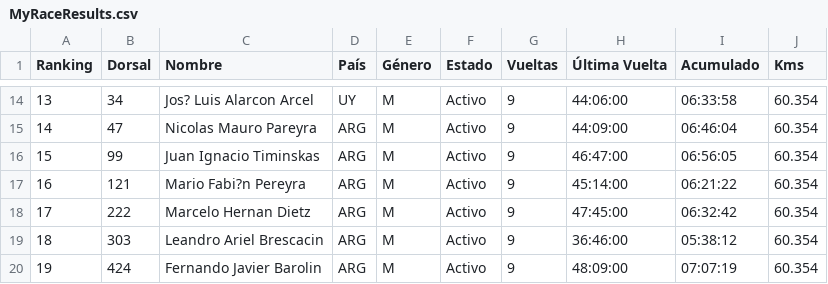
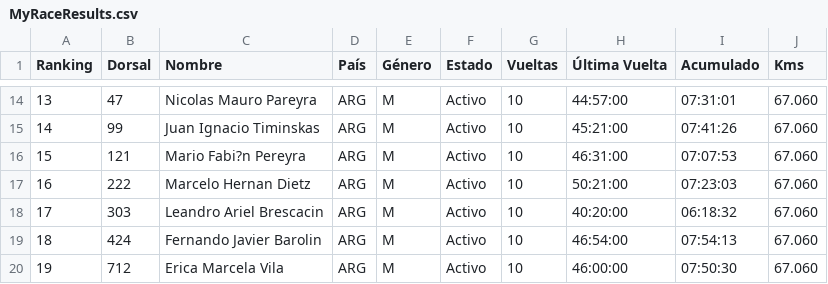
Before and after one commit to chinocdelu/visor-csv, a CSV file: MyRaceResults.csv, drawn as a sheet; only a part is shown, gaps mark what is left out; the diff covers the shown part only.

```diff
--- a/MyRaceResults.csv
+++ b/MyRaceResults.csv
@@ -14,7 +14,7 @@ Ranking,Dorsal,Nombre,País,Género,Estado,Vueltas,Última Vuelta,Acumulado,Kms
-13,34,Jos? Luis Alarcon Arcel,UY,M,Activo,9,44:06:00,06:33:58,60.354
-14,47,Nicolas Mauro Pareyra,ARG,M,Activo,9,44:09:00,06:46:04,60.354
-15,99,Juan Ignacio Timinskas,ARG,M,Activo,9,46:47:00,06:56:05,60.354
-16,121,Mario Fabi?n Pereyra ,ARG,M,Activo,9,45:14:00,06:21:22,60.354
-17,222,Marcelo Hernan Dietz,ARG,M,Activo,9,47:45:00,06:32:42,60.354
-18,303,Leandro Ariel Brescacin,ARG,M,Activo,9,36:46:00,05:38:12,60.354
-19,424,Fernando Javier Barolin,ARG,M,Activo,9,48:09:00,07:07:19,60.354
+13,47,Nicolas Mauro Pareyra,ARG,M,Activo,10,44:57:00,07:31:01,67.060
+14,99,Juan Ignacio Timinskas,ARG,M,Activo,10,45:21:00,07:41:26,67.060
+15,121,Mario Fabi?n Pereyra ,ARG,M,Activo,10,46:31:00,07:07:53,67.060
+16,222,Marcelo Hernan Dietz,ARG,M,Activo,10,50:21:00,07:23:03,67.060
+17,303,Leandro Ariel Brescacin,ARG,M,Activo,10,40:20:00,06:18:32,67.060
+18,424,Fernando Javier Barolin,ARG,M,Activo,10,46:54:00,07:54:13,67.060
+19,712,Erica Marcela Vila,ARG,M,Activo,10,46:00:00,07:50:30,67.060
```
Also changed, not shown: 68 edited cells elsewhere in this file.
